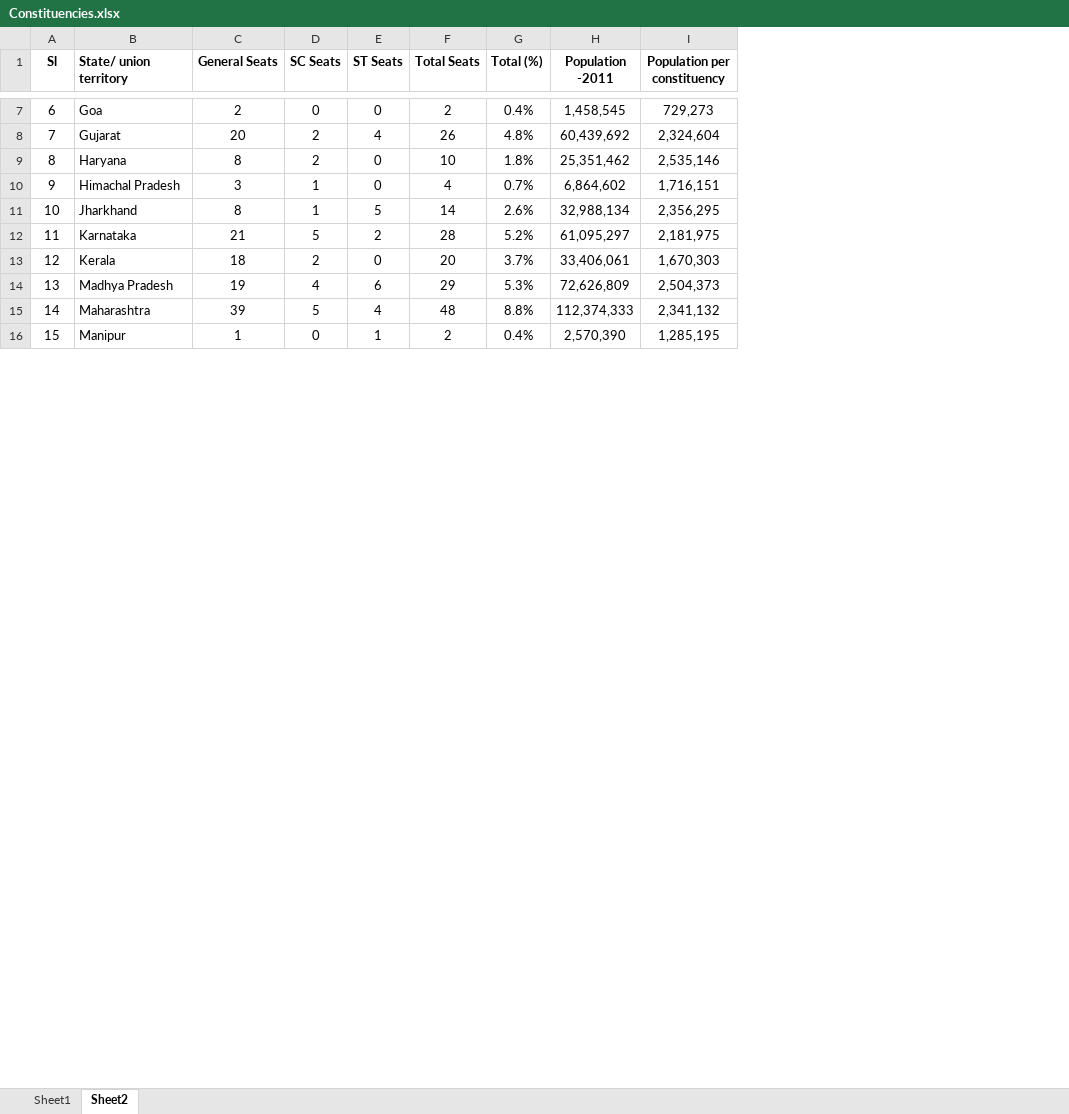
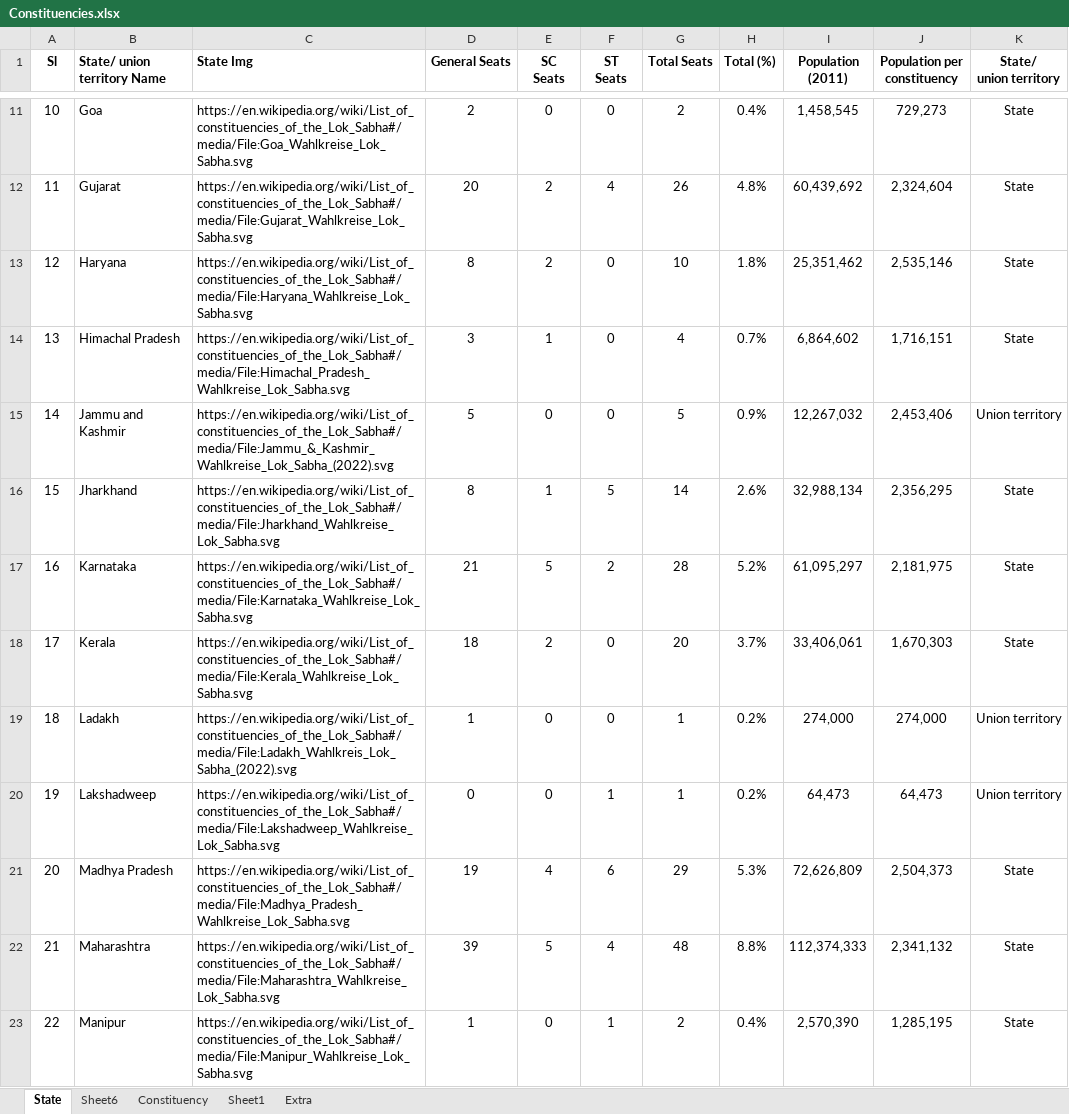
Before and after one commit to shashikanthmbhat/Election_Result_Analysis, an Excel workbook: Data/Constituencies.xlsx, sheet State, drawn as a sheet; only a part is shown, gaps mark what is left out; values as stored, in another font and other column widths than the file's, no borders; addresses are those after the commit; ↵ is a line break in a cell; the diff covers the shown part only; the diff names each change by its address in the sheet, - before the commit and + after, or states it on an @@ line.

```diff
--- a/Data/Constituencies.xlsx (sheet State)
+++ b/Data/Constituencies.xlsx (sheet State)
-sheet tab: Sheet2
+sheet tab: State
+sheet tab: Sheet6
+sheet tab: Constituency
+sheet tab: Extra
@@ sheet tab order changed: State | Sheet6 | Constituency | Sheet1 | Extra @@
+column C (State Img), rows 11-14: https://en.wikipedia.org/wiki/List_of_constituencies_of_the_Lok_Sabha#/media/File:Goa_Wahlkreise_Lok_Sabha.svg | https://en.wikipedia.org/wiki/List_of_constituencies_of_the_Lok_Sabha#/media/File:Gujarat_Wahlkreise_Lok_Sabha.svg | https://en.wikipedia.org/wiki/List_of_constituencies_of_the_Lok_Sabha#/media/File:Haryana_Wahlkreise_Lok_Sabha.svg | https://en.wikipedia.org/wiki/List_of_constituencies_of_the_Lok_Sabha#/media/File:Himachal_Pradesh_Wahlkreise_Lok_Sabha.svg; rows 16-18: https://en.wikipedia.org/wiki/List_of_constituencies_of_the_Lok_Sabha#/media/File:Jharkhand_Wahlkreise_Lok_Sabha.svg | https://en.wikipedia.org/wiki/List_of_constituencies_of_the_Lok_Sabha#/media/File:Karnataka_Wahlkreise_Lok_Sabha.svg | https://en.wikipedia.org/wiki/List_of_constituencies_of_the_Lok_Sabha#/media/File:Kerala_Wahlkreise_Lok_Sabha.svg; rows 21-23: https://en.wikipedia.org/wiki/List_of_constituencies_of_the_Lok_Sabha#/media/File:Madhya_Pradesh_Wahlkreise_Lok_Sabha.svg | https://en.wikipedia.org/wiki/List_of_constituencies_of_the_Lok_Sabha#/media/File:Maharashtra_Wahlkreise_Lok_Sabha.svg | https://en.wikipedia.org/wiki/List_of_constituencies_of_the_Lok_Sabha#/media/File:Manipur_Wahlkreise_Lok_Sabha.svg
+column K (State/ union territory), rows 11-14: all State; rows 16-18: all State; rows 21-23: all State
-B1: State/ union territory
+B1: State/ union territory Name
-E1: SC Seats
+E1: SC ↵ Seats
-F1: ST Seats
+F1: ST ↵ Seats
-I1: Population -2011
+I1: Population ↵ (2011)
@@ column A (Sl) renumbered between rows 3 and 37 @@
@@ row 33 moved to row 15: 14 @@
@@ row 34 moved to row 19: 18 @@
@@ row 35 moved to row 20: 19 @@
```
Also changed, not shown: 1 added row, 2 removed rows and 4 moved rows elsewhere in this sheet, sheet Sheet1, 13 other files.
